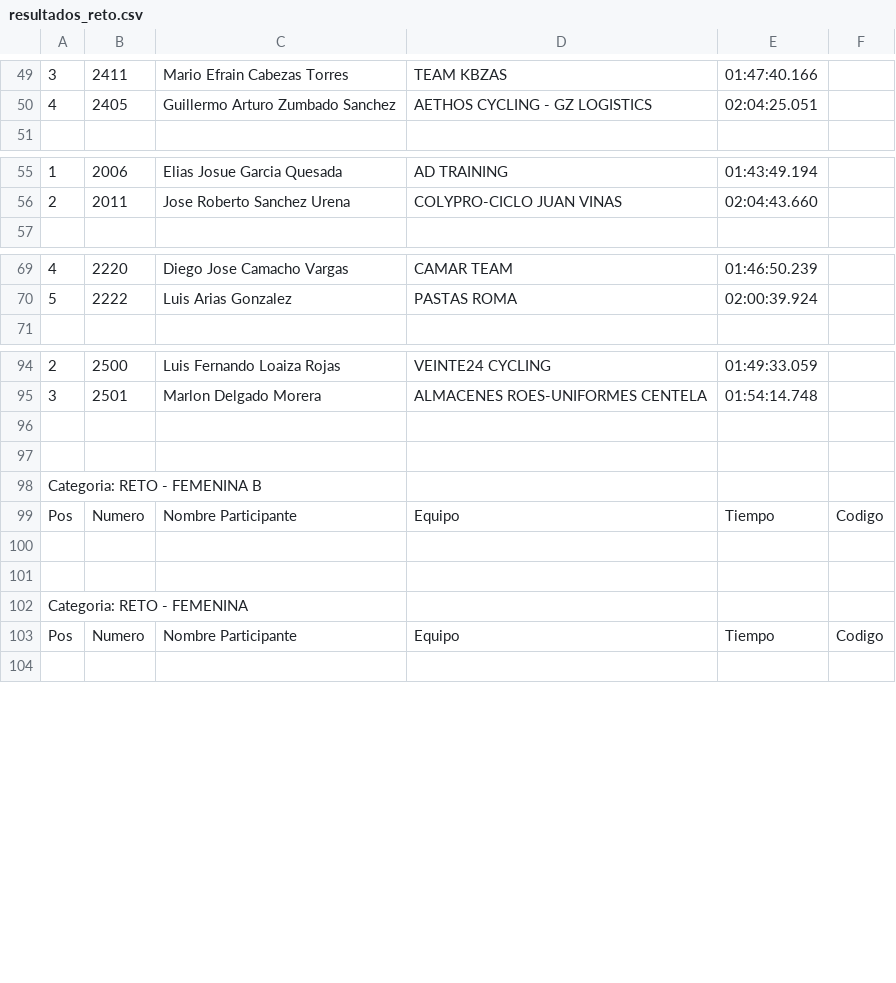
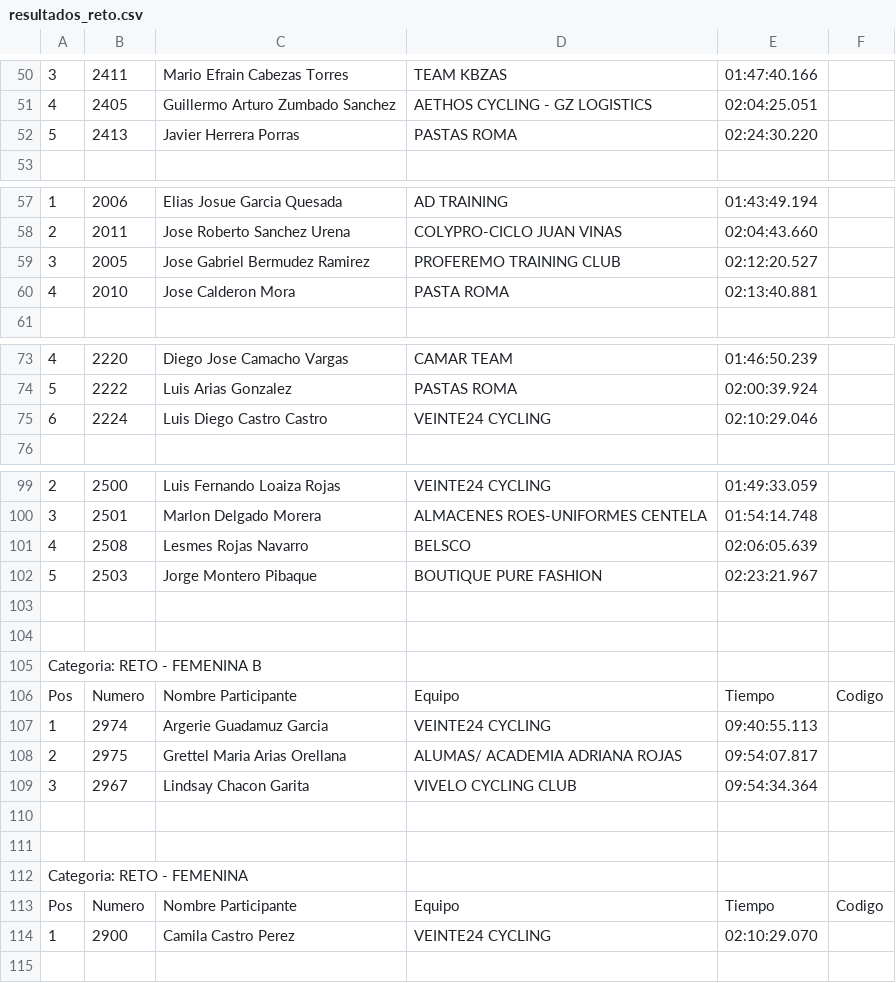
Before and after one commit to Nancyms1012/Resultados-ciclismo, a CSV file: data/resultados_reto.csv, drawn as a sheet; only a part is shown, gaps mark what is left out; the diff covers the shown part only; the diff names each change by its address in the sheet, - before the commit and + after, or states it on an @@ line.

```diff
--- a/data/resultados_reto.csv
+++ b/data/resultados_reto.csv
+row 52: 5 | 2413 | Javier Herrera Porras | PASTAS ROMA | 02:24:30.220
+row 59: 3 | 2005 | Jose Gabriel Bermudez Ramirez | PROFEREMO TRAINING CLUB | 02:12:20.527
+row 60: 4 | 2010 | Jose Calderon Mora | PASTA ROMA | 02:13:40.881
+row 75: 6 | 2224 | Luis Diego Castro Castro | VEINTE24 CYCLING | 02:10:29.046
+row 101: 4 | 2508 | Lesmes Rojas Navarro | BELSCO | 02:06:05.639
+row 102: 5 | 2503 | Jorge Montero Pibaque | BOUTIQUE PURE FASHION | 02:23:21.967
+row 107: 1 | 2974 | Argerie Guadamuz Garcia | VEINTE24 CYCLING | 09:40:55.113
+row 108: 2 | 2975 | Grettel Maria Arias Orellana | ALUMAS/ ACADEMIA ADRIANA ROJAS | 09:54:07.817
+row 109: 3 | 2967 | Lindsay Chacon Garita | VIVELO CYCLING CLUB | 09:54:34.364
+row 114: 1 | 2900 | Camila Castro Perez | VEINTE24 CYCLING | 02:10:29.070
```
Also changed, not shown: 5 added rows elsewhere in this file.
